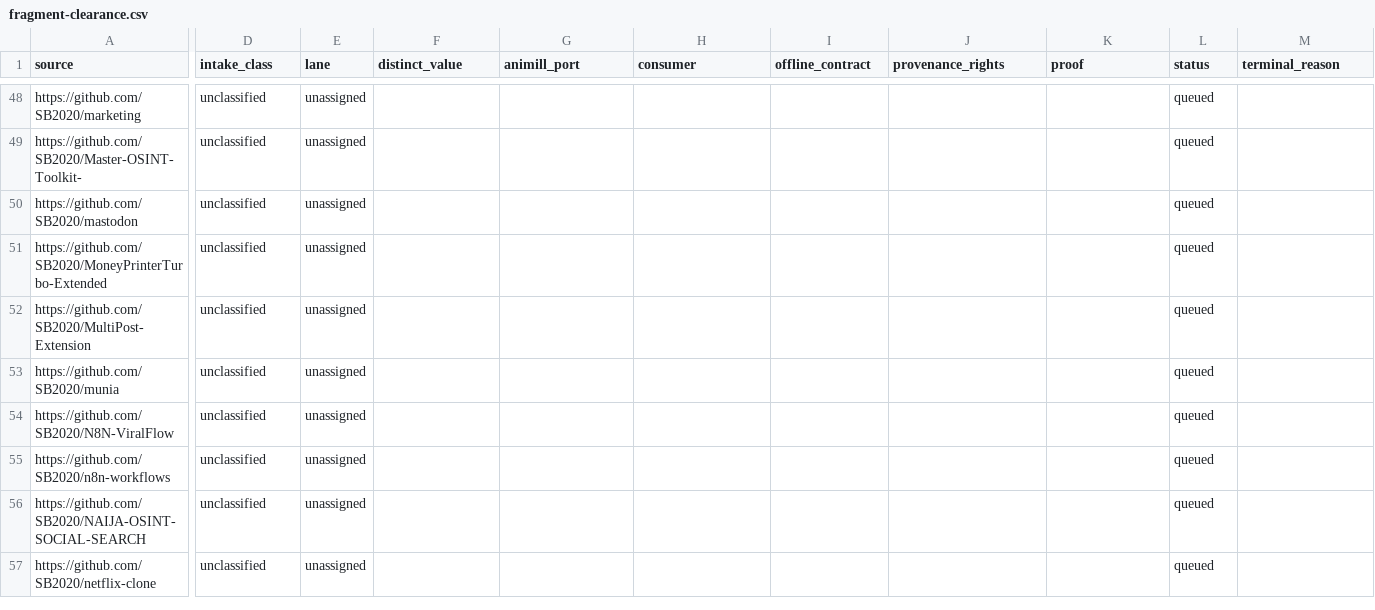
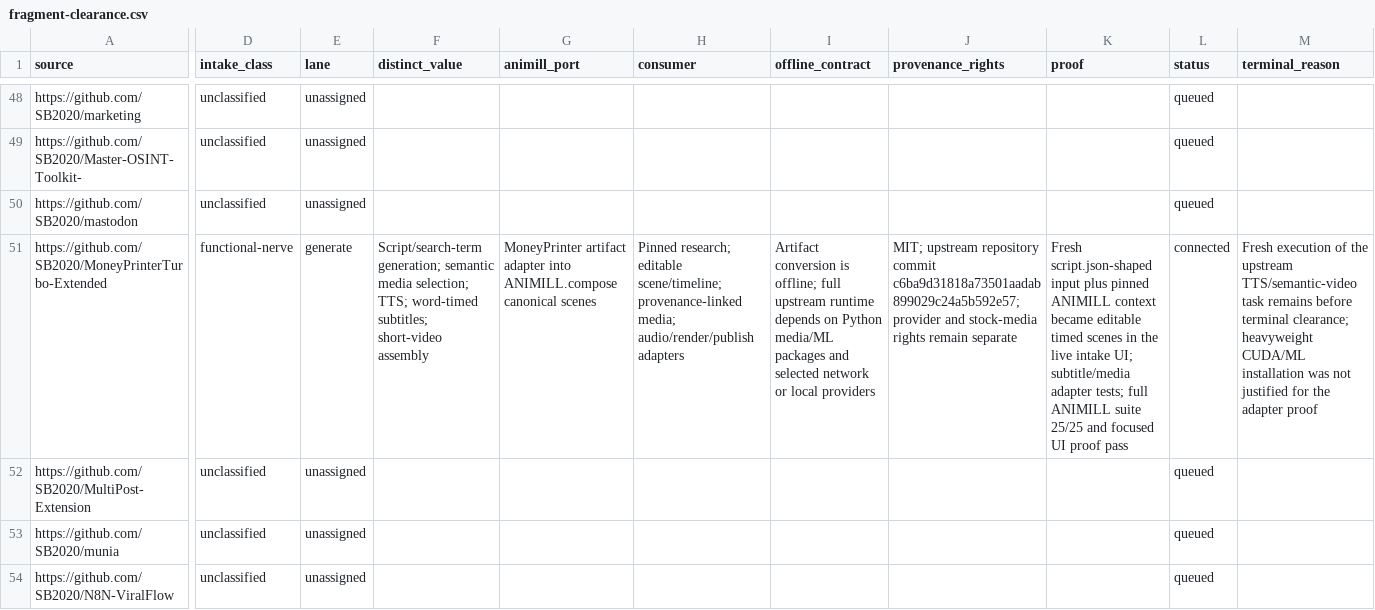
Before and after one commit to SB2020/OpenMontage, a CSV file: docs/intake/fragment-clearance.csv, drawn as a sheet; only a part is shown, gaps mark what is left out; the shorter side is filled out with more unchanged rows; the diff names each change by its address in the sheet, - before the commit and + after, or states it on an @@ line.

Commit message:
feat: connect moneyprinter artifacts to animill

```diff
--- a/docs/intake/fragment-clearance.csv
+++ b/docs/intake/fragment-clearance.csv
-D51 (intake_class): unclassified
+D51 (intake_class): functional-nerve
-E51 (lane): unassigned
+E51 (lane): generate
-F51 (distinct_value): (empty)
+F51 (distinct_value): Script/search-term generation; semantic media selection; TTS; word-timed subtitles; short-video assembly
-G51 (animill_port): (empty)
+G51 (animill_port): MoneyPrinter artifact adapter into ANIMILL.compose canonical scenes
-H51 (consumer): (empty)
+H51 (consumer): Pinned research; editable scene/timeline; provenance-linked media; audio/render/publish adapters
-I51 (offline_contract): (empty)
+I51 (offline_contract): Artifact conversion is offline; full upstream runtime depends on Python media/ML packages and selected network or local providers
-J51 (provenance_rights): (empty)
+J51 (provenance_rights): MIT; upstream repository commit c6ba9d31818a73501aadab899029c24a5b592e57; provider and stock-media rights remain separate
-K51 (proof): (empty)
+K51 (proof): Fresh script.json-shaped input plus pinned ANIMILL context became editable timed scenes in the live intake UI; subtitle/media adapter tests; full ANIMILL suite 25/25 and focused UI proof pass
-L51 (status): queued
+L51 (status): connected
-M51 (terminal_reason): (empty)
+M51 (terminal_reason): Fresh execution of the upstream TTS/semantic-video task remains before terminal clearance; heavyweight CUDA/ML installation was not justified for the adapter proof
```
Also changed, not shown: 10 other files.
